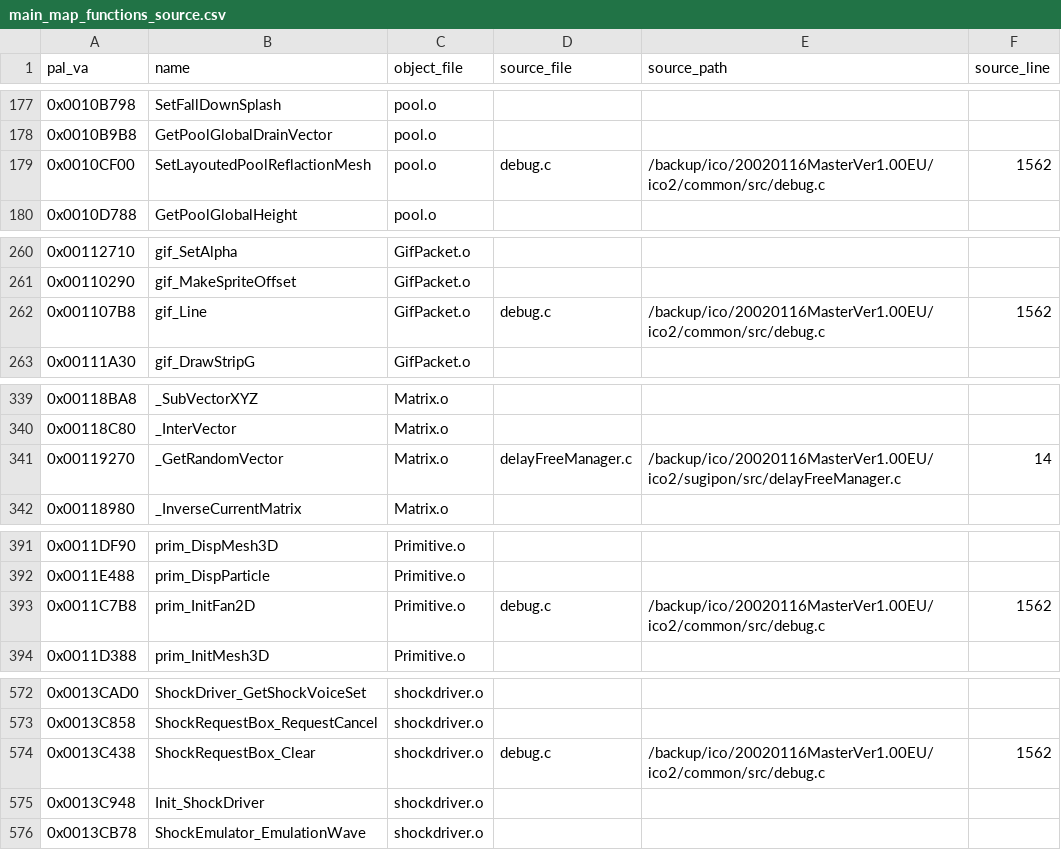
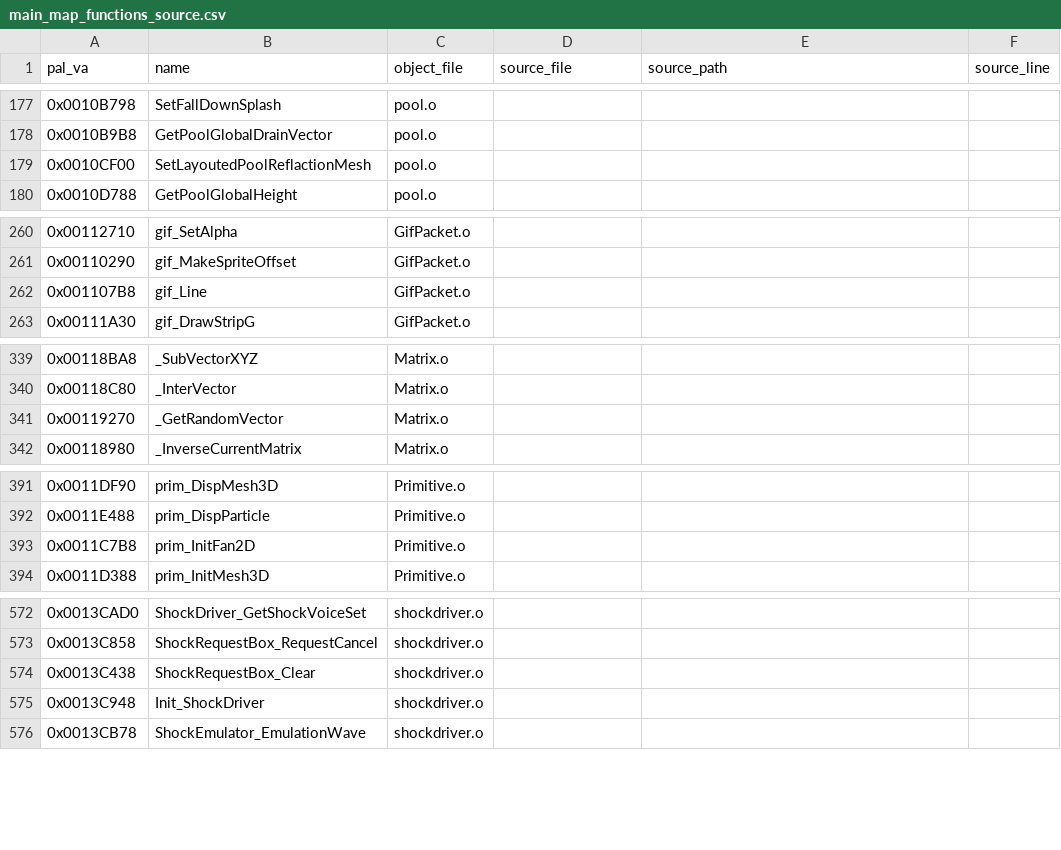
Before and after one commit to odevpedro/ico-reconstruction, a CSV file: research/pal-usa/main_map_functions_source.csv, drawn as a sheet; only a part is shown, gaps mark what is left out; the diff covers the shown part only.

Commit message:
reconcile: Rev.120 gate SRCFILE provenance by name
Audit SRCFILE.TXT against PAL MAIN.MAP and the existing PAL→USA\nsymbol map before using it as source provenance. Address-only joins produce\ncontradictory function ownership, so require normalized function-name\nagreement as well as the address and clear old provenance on each run.\n\nThis removes stale source bonuses from the 123-object recovery queue. The\nfocused end.o, girl_act.o, and GifPacket.o pass produced no new verified\nraw_sha1 or op_seq+size anchors among 13,822 USA function starts; fuzzy and\nsame-VA candidates remain explicitly unpromoted.\n\nDocument the evidence boundary in Rev.120. Validate the native GIF bridge\nwith the required pre-flight and 15/15 CTest pass. Local PAL/USA images and\nELFs remain outside Git.

```diff
--- a/research/pal-usa/main_map_functions_source.csv
+++ b/research/pal-usa/main_map_functions_source.csv
@@ -178,3 +178,3 @@ pal_va,name,object_file,source_file,source_path,source_line
 0x0010B9B8,GetPoolGlobalDrainVector,pool.o,,,
-0x0010CF00,SetLayoutedPoolReflactionMesh,pool.o,debug.c,/backup/ico/20020116MasterVer1.00EU/ico2/common/src/debug.c,1562
+0x0010CF00,SetLayoutedPoolReflactionMesh,pool.o,,,
 0x0010D788,GetPoolGlobalHeight,pool.o,,,
@@ -261,3 +261,3 @@ pal_va,name,object_file,source_file,source_path,source_line
 0x00110290,gif_MakeSpriteOffset,GifPacket.o,,,
-0x001107B8,gif_Line,GifPacket.o,debug.c,/backup/ico/20020116MasterVer1.00EU/ico2/common/src/debug.c,1562
+0x001107B8,gif_Line,GifPacket.o,,,
 0x00111A30,gif_DrawStripG,GifPacket.o,,,
@@ -340,3 +340,3 @@ pal_va,name,object_file,source_file,source_path,source_line
 0x00118C80,_InterVector,Matrix.o,,,
-0x00119270,_GetRandomVector,Matrix.o,delayFreeManager.c,/backup/ico/20020116MasterVer1.00EU/ico2/sugipon/src/delayFreeManager.c,14
+0x00119270,_GetRandomVector,Matrix.o,,,
 0x00118980,_InverseCurrentMatrix,Matrix.o,,,
@@ -392,3 +392,3 @@ pal_va,name,object_file,source_file,source_path,source_line
 0x0011E488,prim_DispParticle,Primitive.o,,,
-0x0011C7B8,prim_InitFan2D,Primitive.o,debug.c,/backup/ico/20020116MasterVer1.00EU/ico2/common/src/debug.c,1562
+0x0011C7B8,prim_InitFan2D,Primitive.o,,,
 0x0011D388,prim_InitMesh3D,Primitive.o,,,
@@ -573,3 +573,3 @@ pal_va,name,object_file,source_file,source_path,source_line
 0x0013C858,ShockRequestBox_RequestCancel,shockdriver.o,,,
-0x0013C438,ShockRequestBox_Clear,shockdriver.o,debug.c,/backup/ico/20020116MasterVer1.00EU/ico2/common/src/debug.c,1562
+0x0013C438,ShockRequestBox_Clear,shockdriver.o,,,
 0x0013C948,Init_ShockDriver,shockdriver.o,,,
```
Also changed, not shown: 165 edited cells elsewhere in this file, docs/symbols/pal_usa_symbol_map.csv, docs/symbols/raw_symbols_pal.csv, 4 other files.
